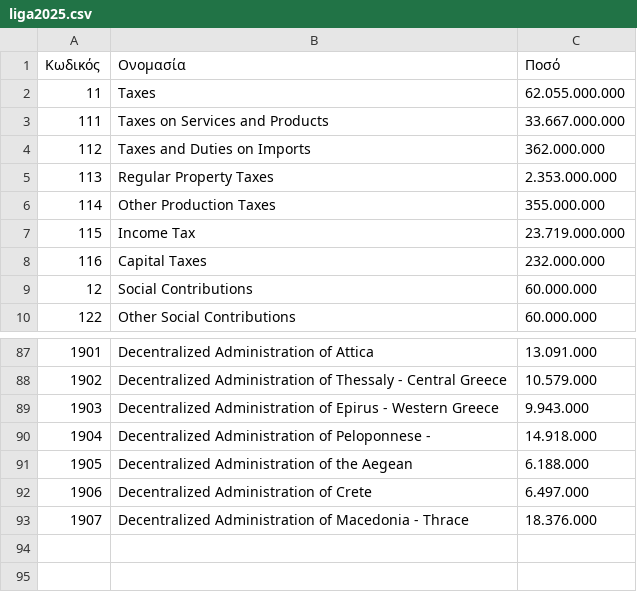
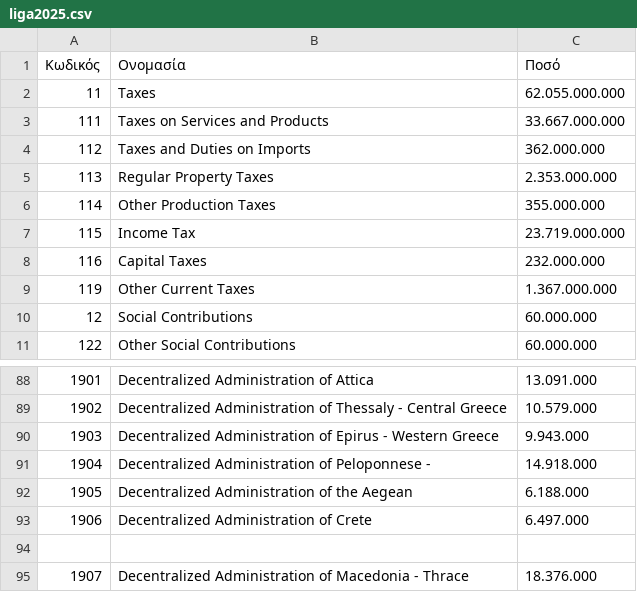
Before and after one commit to aggeltsim/GovPro, a CSV file: src/main/resources/liga2025.csv, drawn as a sheet; only a part is shown, gaps mark what is left out.

Commit message:
Update liga2025.csv

```diff
--- a/src/main/resources/liga2025.csv
+++ b/src/main/resources/liga2025.csv
@@ -8,2 +8,3 @@
 116,Capital Taxes,232.000.000
+119,Other Current Taxes,1.367.000.000
 12,Social Contributions,60.000.000
@@ -92,2 +93,3 @@
 1906,Decentralized Administration of Crete,6.497.000
+
 1907,Decentralized Administration of Macedonia - Thrace,18.376.000
```
